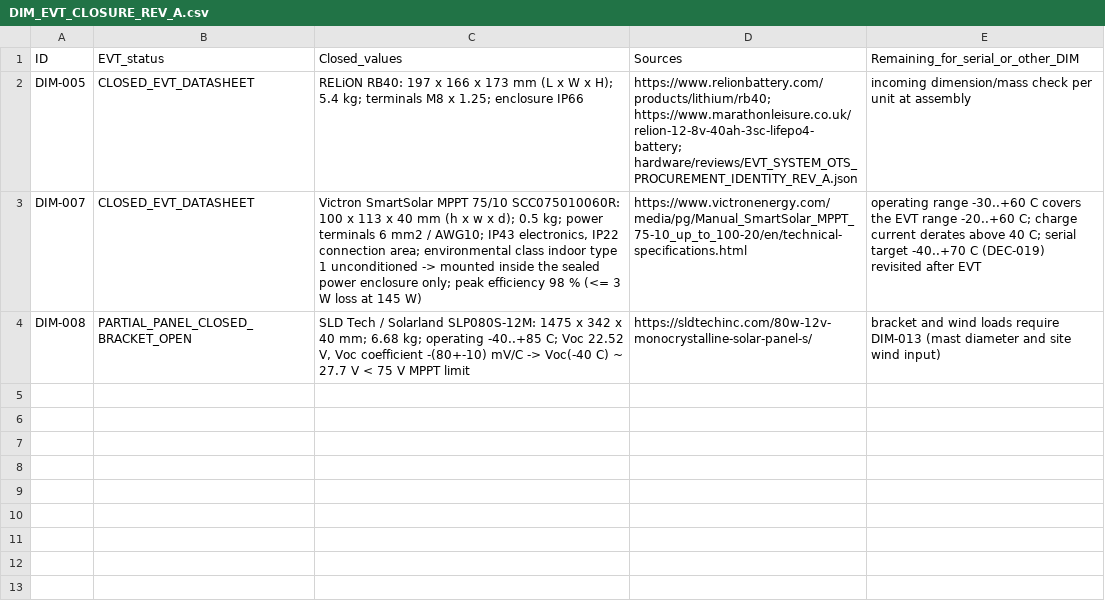
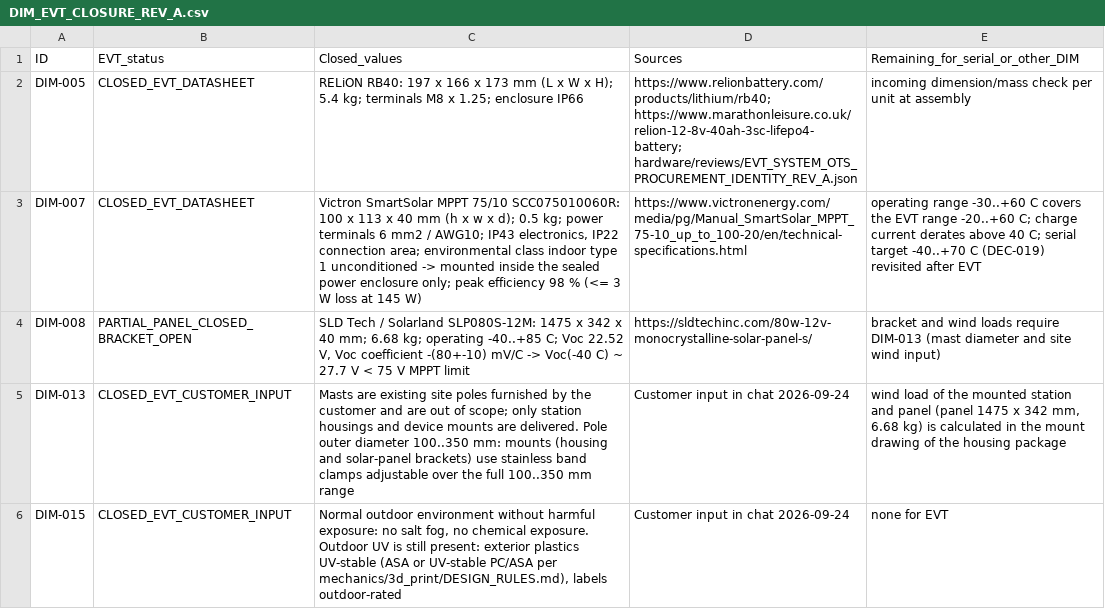
Before and after one commit to skif-ops/rs-zs-bpla, a CSV file: mechanics/common/DIM_EVT_CLOSURE_REV_A.csv, drawn as a sheet.

Commit message:
evt: DIM-013/DIM-015 closed from customer input (existing poles 100-350 mm, normal environment)

```diff
--- a/mechanics/common/DIM_EVT_CLOSURE_REV_A.csv
+++ b/mechanics/common/DIM_EVT_CLOSURE_REV_A.csv
@@ -4 +4,3 @@ DIM-007,CLOSED_EVT_DATASHEET,"Victron SmartSolar MPPT 75/10 SCC075010060R: 100 x
 DIM-008,PARTIAL_PANEL_CLOSED_BRACKET_OPEN,"SLD Tech / Solarland SLP080S-12M: 1475 x 342 x 40 mm; 6.68 kg; operating -40..+85 C; Voc 22.52 V, Voc coefficient -(80+-10) mV/C -> Voc(-40 C) ~ 27.7 V < 75 V MPPT limit","https://sldtechinc.com/80w-12v-monocrystalline-solar-panel-s/","bracket and wind loads require DIM-013 (mast diameter and site wind input)"
+DIM-013,CLOSED_EVT_CUSTOMER_INPUT,"Masts are existing site poles furnished by the customer and are out of scope; only station housings and device mounts are delivered. Pole outer diameter 100..350 mm: mounts (housing and solar-panel brackets) use stainless band clamps adjustable over the full 100..350 mm range","Customer input in chat 2026-09-24","wind load of the mounted station and panel (panel 1475 x 342 mm, 6.68 kg) is calculated in the mount drawing of the housing package"
+DIM-015,CLOSED_EVT_CUSTOMER_INPUT,"Normal outdoor environment without harmful exposure: no salt fog, no chemical exposure. Outdoor UV is still present: exterior plastics UV-stable (ASA or UV-stable PC/ASA per mechanics/3d_print/DESIGN_RULES.md), labels outdoor-rated","Customer input in chat 2026-09-24","none for EVT"
```
